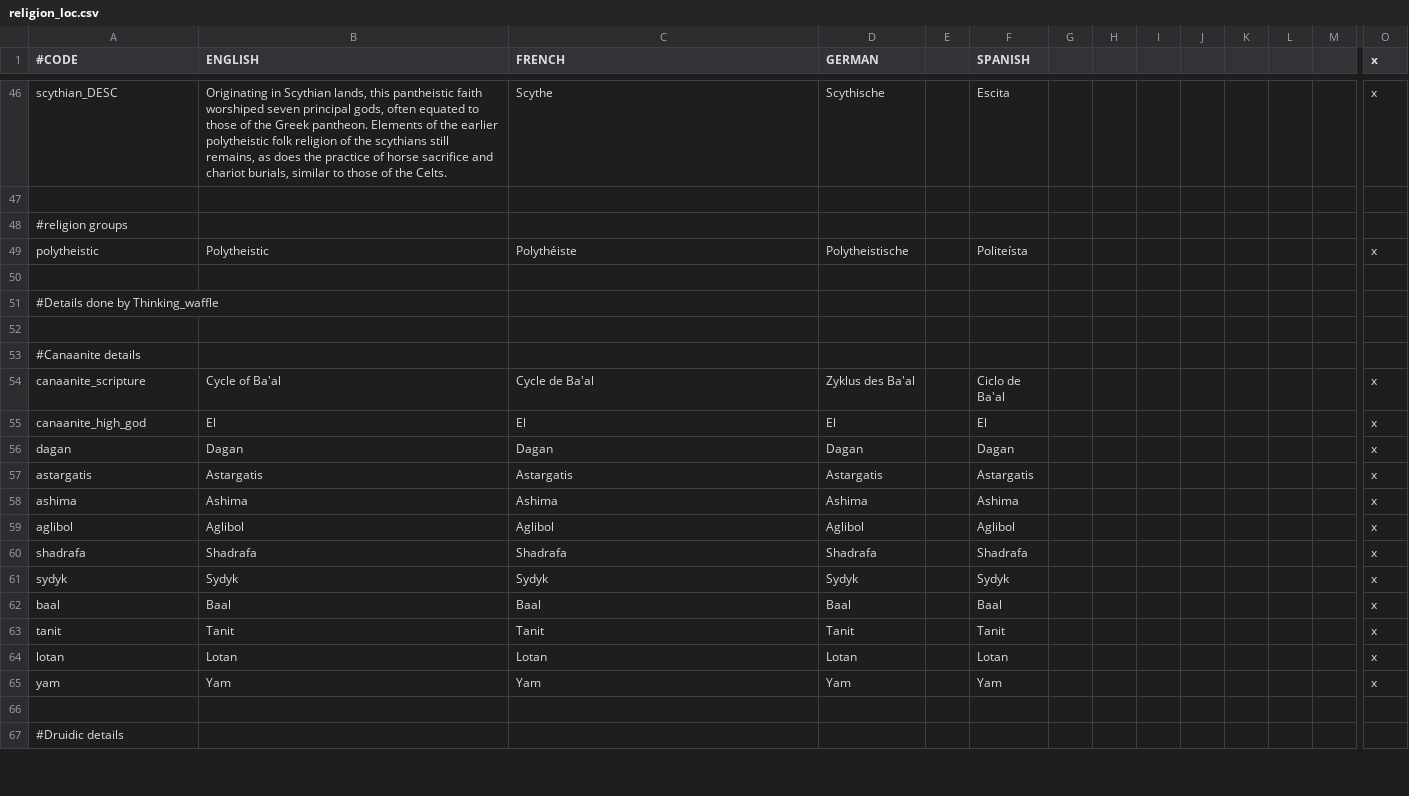
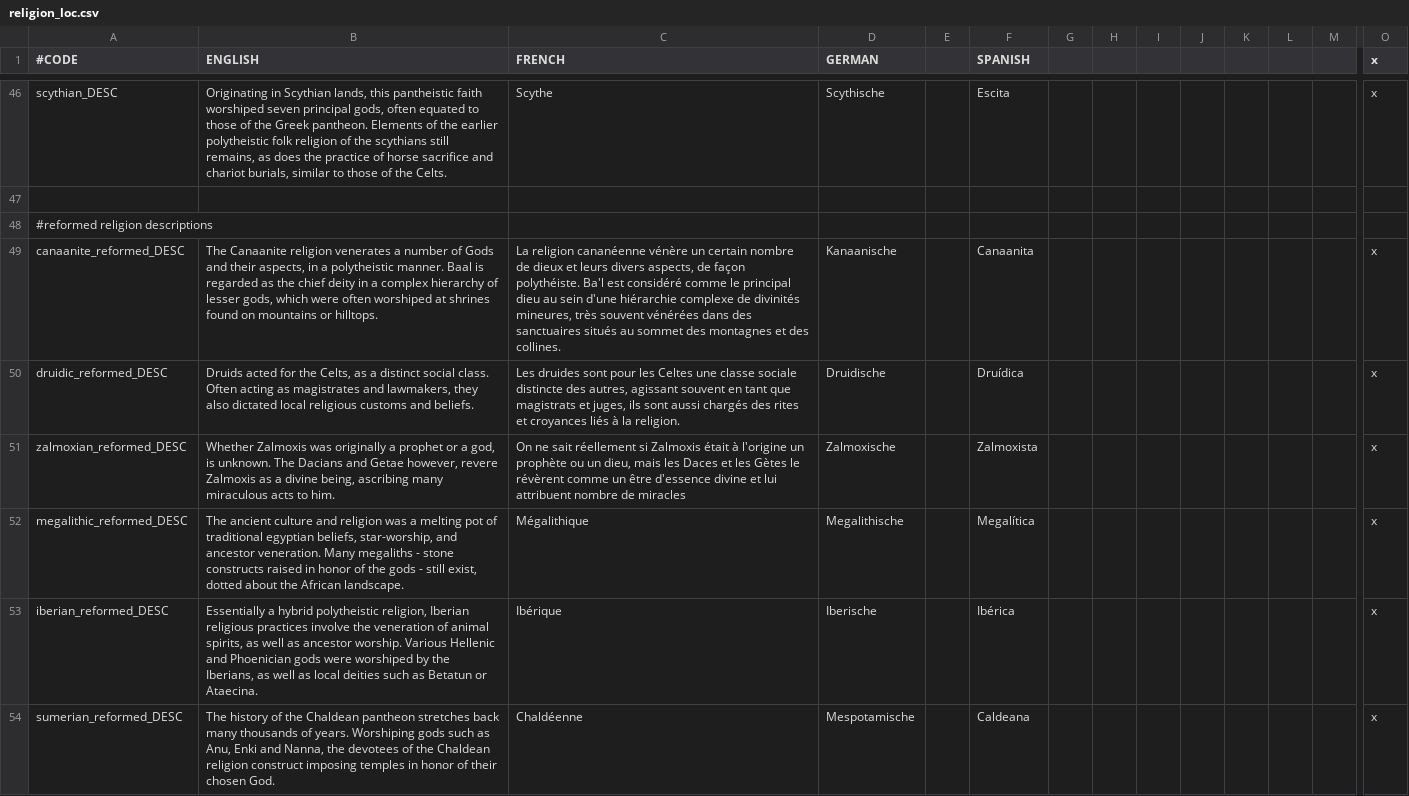
Before and after one commit to ParadoxGameConverters/ImperatorToCk2, a CSV file: ImperatorToCk2/DataFiles/defaultOutput/localization/religion_loc.csv, drawn as a sheet; only a part is shown, gaps mark what is left out; the shorter side is filled out with more unchanged rows; rows hold the shown columns only; the diff covers the shown part only; the diff names each change by its address in the sheet, - before the commit and + after, or states it on an @@ line.

Commit message:
Reformed religion descriptions
Descriptions for reformed religions in English

```diff
--- a/ImperatorToCk2/DataFiles/defaultOutput/localization/religion_loc.csv
+++ b/ImperatorToCk2/DataFiles/defaultOutput/localization/religion_loc.csv
+row 48: #reformed religion descriptions
+row 49: canaanite_reformed_DESC | The Canaanite religion venerates a number of Gods and their aspects, in a polytheistic manner. Baal is regarded as the chief deity in a complex hierarchy of lesser gods, which were often worshiped at shrines found on mountains or hilltops. | La religion cananéenne vénère un certain nombre de dieux et leurs divers aspects, de façon polythéiste. Ba'l est considéré comme le principal dieu au sein d'une hiérarchie complexe de divinités mineures, très souvent vénérées dans des sanctuaires situés au sommet des montagnes et des collines. | Kanaanische |  | Canaanita |  |  |  |  |  |  |  | x
+row 50: druidic_reformed_DESC | Druids acted for the Celts, as a distinct social class. Often acting as magistrates and lawmakers, they also dictated local religious customs and beliefs. | Les druides sont pour les Celtes une classe sociale distincte des autres, agissant souvent en tant que magistrats et juges, ils sont aussi chargés des rites et croyances liés à la religion. | Druidische |  | Druídica |  |  |  |  |  |  |  | x
+row 51: zalmoxian_reformed_DESC | Whether Zalmoxis was originally a prophet or a god, is unknown. The Dacians and Getae however, revere Zalmoxis as a divine being, ascribing many miraculous acts to him. | On ne sait réellement si Zalmoxis était à l'origine un prophète ou un dieu, mais les Daces et les Gètes le révèrent comme un être d'essence divine et lui attribuent nombre de miracles | Zalmoxische |  | Zalmoxista |  |  |  |  |  |  |  | x
+row 52: megalithic_reformed_DESC | The ancient culture and religion was a melting pot of traditional egyptian beliefs, star-worship, and ancestor veneration. Many megaliths - stone constructs raised in honor of the gods - still exist, dotted about the African landscape. | Mégalithique | Megalithische |  | Megalítica |  |  |  |  |  |  |  | x
+row 53: iberian_reformed_DESC | Essentially a hybrid polytheistic religion, Iberian religious practices involve the veneration of animal spirits, as well as ancestor worship. Various Hellenic and Phoenician gods were worshiped by the Iberians, as well as local deities such as Betatun or Ataecina. | Ibérique | Iberische |  | Ibérica |  |  |  |  |  |  |  | x
+row 54: sumerian_reformed_DESC | The history of the Chaldean pantheon stretches back many thousands of years. Worshiping gods such as Anu, Enki and Nanna, the devotees of the Chaldean religion construct imposing temples in honor of their chosen God. | Chaldéenne | Mespotamische |  | Caldeana |  |  |  |  |  |  |  | x
```
Also changed, not shown: 7 added rows elsewhere in this file.
